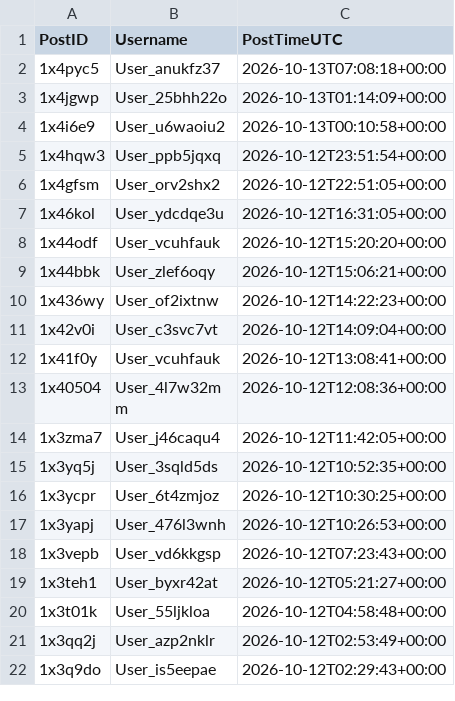
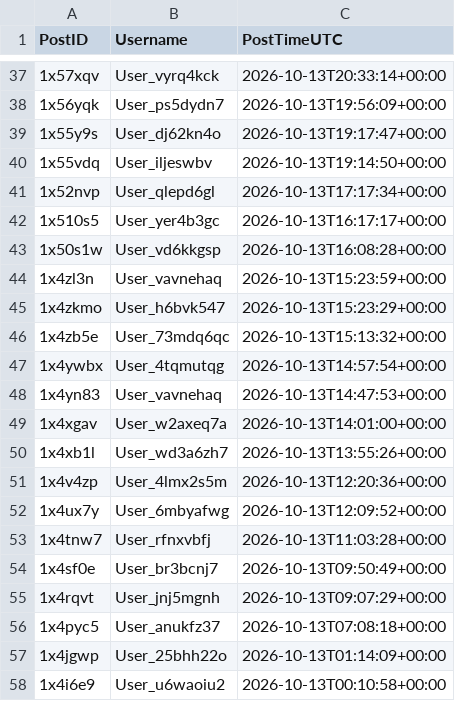
Before and after one commit to Ok-Stand-2128/Live-Reddit-Tracking, a CSV file: data/auth_reddit_socialism.csv, drawn as a sheet; only a part is shown, gaps mark what is left out; the shorter side is filled out with more unchanged rows; the diff covers the shown part only.

```diff
--- a/data/auth_reddit_socialism.csv
+++ b/data/auth_reddit_socialism.csv
@@ -2 +37,20 @@
+1x57xqv,User_vyrq4kck,2026-10-13T20:33:14+00:00
+1x56yqk,User_ps5dydn7,2026-10-13T19:56:09+00:00
+1x55y9s,User_dj62kn4o,2026-10-13T19:17:47+00:00
+1x55vdq,User_iljeswbv,2026-10-13T19:14:50+00:00
+1x52nvp,User_qlepd6gl,2026-10-13T17:17:34+00:00
+1x510s5,User_yer4b3gc,2026-10-13T16:17:17+00:00
+1x50s1w,User_vd6kkgsp,2026-10-13T16:08:28+00:00
+1x4zl3n,User_vavnehaq,2026-10-13T15:23:59+00:00
+1x4zkmo,User_h6bvk547,2026-10-13T15:23:29+00:00
+1x4zb5e,User_73mdq6qc,2026-10-13T15:13:32+00:00
+1x4ywbx,User_4tqmutqg,2026-10-13T14:57:54+00:00
+1x4yn83,User_vavnehaq,2026-10-13T14:47:53+00:00
+1x4xgav,User_w2axeq7a,2026-10-13T14:01:00+00:00
+1x4xb1l,User_wd3a6zh7,2026-10-13T13:55:26+00:00
+1x4v4zp,User_4lmx2s5m,2026-10-13T12:20:36+00:00
+1x4ux7y,User_6mbyafwg,2026-10-13T12:09:52+00:00
+1x4tnw7,User_rfnxvbfj,2026-10-13T11:03:28+00:00
+1x4sf0e,User_br3bcnj7,2026-10-13T09:50:49+00:00
+1x4rqvt,User_jnj5mgnh,2026-10-13T09:07:29+00:00
 1x4pyc5,User_anukfz37,2026-10-13T07:08:18+00:00
```
Also changed, not shown: 35 added rows elsewhere in this file, data/auth_reddit_CanadaPolitics.csv, data/auth_reddit_Conservative.csv, 10 other files.
